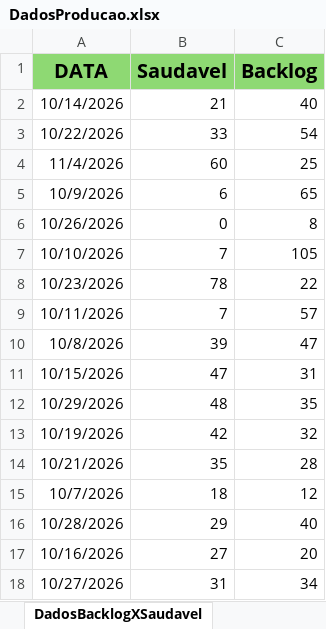
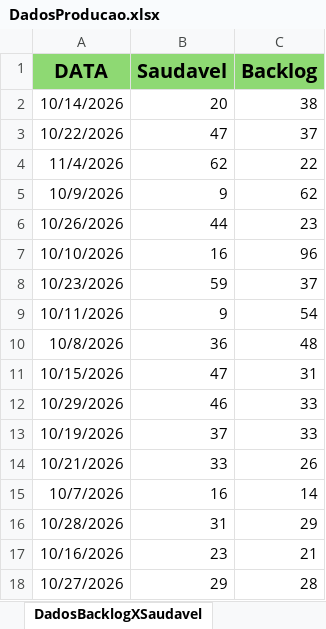
Before and after one commit to Retr00-Br/AcompanhamentoProducao, an Excel workbook: data/DadosProducao.xlsx, sheet DadosBacklogXSaudavel, drawn as a sheet; only a part is shown; values as stored, in another font and other column widths than the file's, no borders; the diff covers the shown part only; the diff names each change by its address in the sheet, - before the commit and + after, or states it on an @@ line.

Commit message:
Atualização diária dos dados

```diff
--- a/data/DadosProducao.xlsx (sheet DadosBacklogXSaudavel)
+++ b/data/DadosProducao.xlsx (sheet DadosBacklogXSaudavel)
-B2 (Saudavel): 21
+B2 (Saudavel): 20
-C2 (Backlog): 40
+C2 (Backlog): 38
-B3 (Saudavel): 33
+B3 (Saudavel): 47
-C3 (Backlog): 54
+C3 (Backlog): 37
-B4 (Saudavel): 60
+B4 (Saudavel): 62
-C4 (Backlog): 25
+C4 (Backlog): 22
-B5 (Saudavel): 6
+B5 (Saudavel): 9
-C5 (Backlog): 65
+C5 (Backlog): 62
-B6 (Saudavel): 0
+B6 (Saudavel): 44
-C6 (Backlog): 8
+C6 (Backlog): 23
-B7 (Saudavel): 7
+B7 (Saudavel): 16
-C7 (Backlog): 105
+C7 (Backlog): 96
-B8 (Saudavel): 78
+B8 (Saudavel): 59
-C8 (Backlog): 22
+C8 (Backlog): 37
-B9 (Saudavel): 7
+B9 (Saudavel): 9
-C9 (Backlog): 57
+C9 (Backlog): 54
-B10 (Saudavel): 39
+B10 (Saudavel): 36
-C10 (Backlog): 47
+C10 (Backlog): 48
-B12 (Saudavel): 48
+B12 (Saudavel): 46
-C12 (Backlog): 35
+C12 (Backlog): 33
-B13 (Saudavel): 42
+B13 (Saudavel): 37
-C13 (Backlog): 32
+C13 (Backlog): 33
-B14 (Saudavel): 35
+B14 (Saudavel): 33
-C14 (Backlog): 28
+C14 (Backlog): 26
-B15 (Saudavel): 18
+B15 (Saudavel): 16
-C15 (Backlog): 12
+C15 (Backlog): 14
-B16 (Saudavel): 29
+B16 (Saudavel): 31
-C16 (Backlog): 40
+C16 (Backlog): 29
-B17 (Saudavel): 27
+B17 (Saudavel): 23
-C17 (Backlog): 20
+C17 (Backlog): 21
-B18 (Saudavel): 31
+B18 (Saudavel): 29
-C18 (Backlog): 34
+C18 (Backlog): 28
```
Also changed, not shown: 1 added row and 27 edited cells elsewhere in this sheet, sheet DadosBrutos, sheet LimpezaDados, data/DadosFaturamento.xlsx, data/DadosRomaneios.xlsx.
